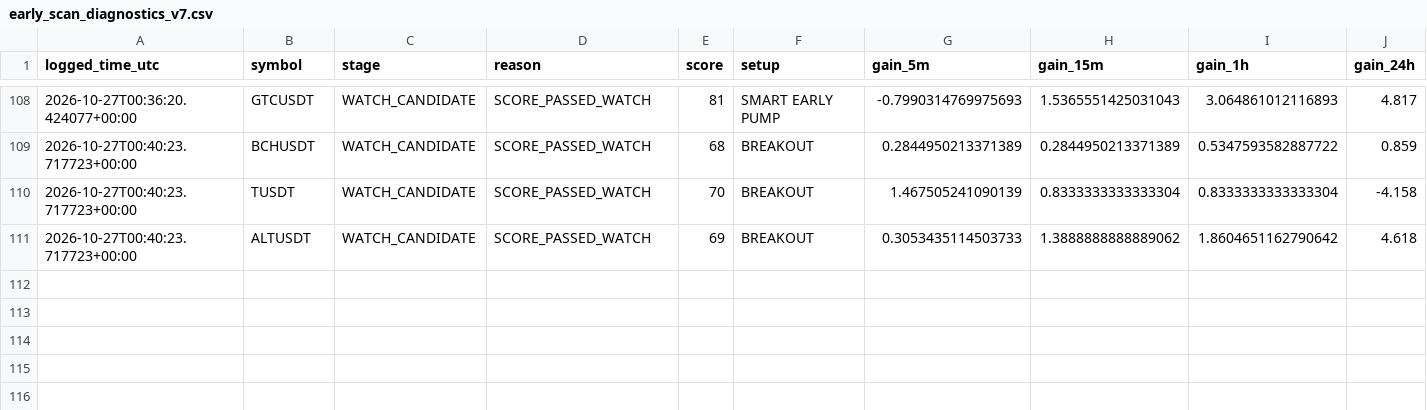
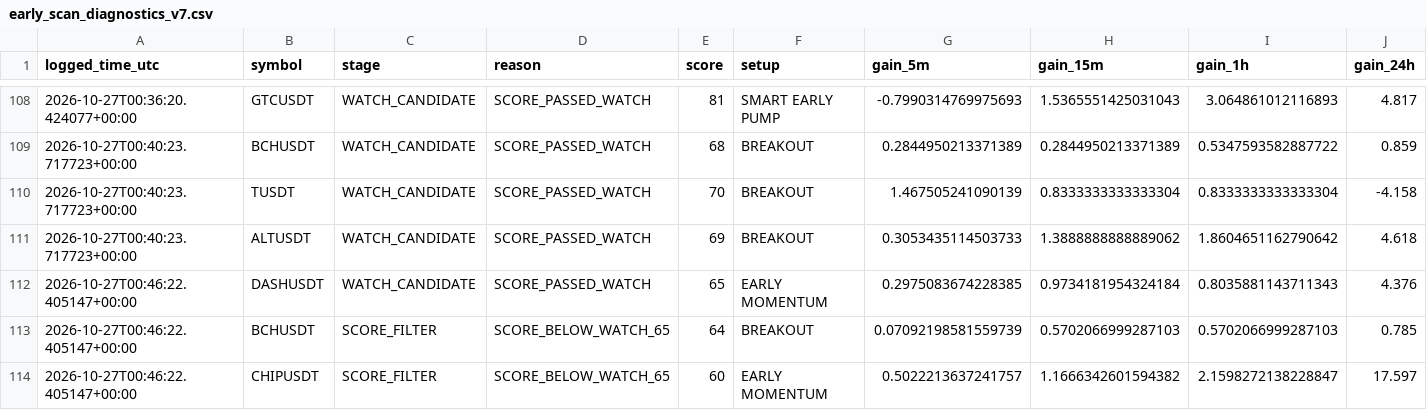
Before and after one commit to solom20232007/v7, a CSV file: early_scan_diagnostics_v7.csv, drawn as a sheet; only a part is shown, gaps mark what is left out; rows hold the shown columns only; the diff names each change by its address in the sheet, - before the commit and + after, or states it on an @@ line.

```diff
--- a/early_scan_diagnostics_v7.csv
+++ b/early_scan_diagnostics_v7.csv
+row 112: 2026-10-27T00:46:22.405147+00:00 | DASHUSDT | WATCH_CANDIDATE | SCORE_PASSED_WATCH | 65 | EARLY MOMENTUM | 0.2975083674228385 | 0.9734181954324184 | 0.8035881143711343 | 4.376
+row 113: 2026-10-27T00:46:22.405147+00:00 | BCHUSDT | SCORE_FILTER | SCORE_BELOW_WATCH_65 | 64 | BREAKOUT | 0.07092198581559739 | 0.5702066999287103 | 0.5702066999287103 | 0.785
+row 114: 2026-10-27T00:46:22.405147+00:00 | CHIPUSDT | SCORE_FILTER | SCORE_BELOW_WATCH_65 | 60 | EARLY MOMENTUM | 0.5022213637241757 | 1.1666342601594382 | 2.1598272138228847 | 17.597
```
Also changed, not shown: 1 other file.
